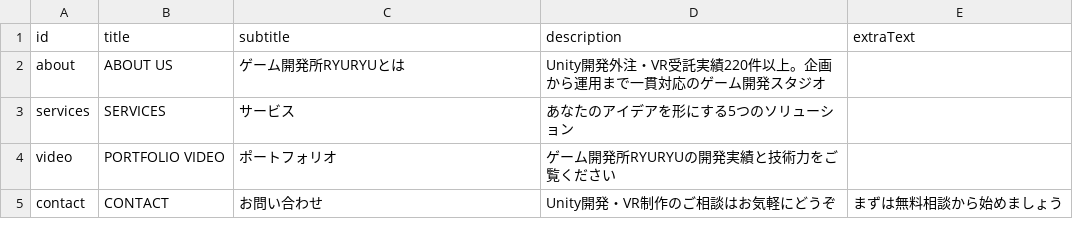
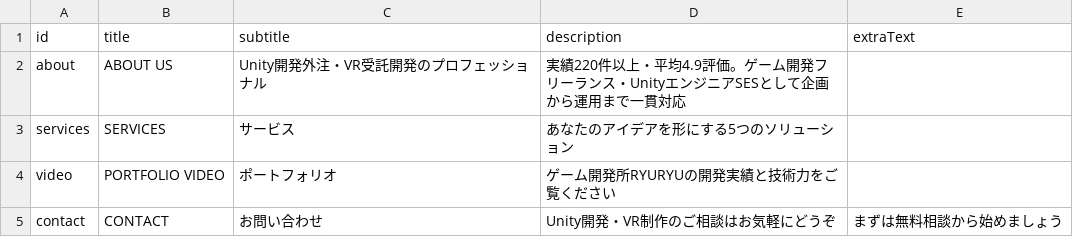
Before and after one commit to ryuRyuGameMfg/ryuryu-homepage, a CSV file: data/csv/sections.csv, drawn as a sheet.

```diff
--- a/data/csv/sections.csv
+++ b/data/csv/sections.csv
@@ -1,3 +1,3 @@
 id,title,subtitle,description,extraText
-about,ABOUT US,ゲーム開発所RYURYUとは,Unity開発外注・VR受託実績220件以上。企画から運用まで一貫対応のゲーム開発スタジオ,
+about,ABOUT US,Unity開発外注・VR受託開発のプロフェッショナル,実績220件以上・平均4.9評価。ゲーム開発フリーランス・UnityエンジニアSESとして企画から運用まで一貫対応,
 services,SERVICES,サービス,あなたのアイデアを形にする5つのソリューション,
```
Also changed, not shown: data/csv/services.csv, 2 other files.
